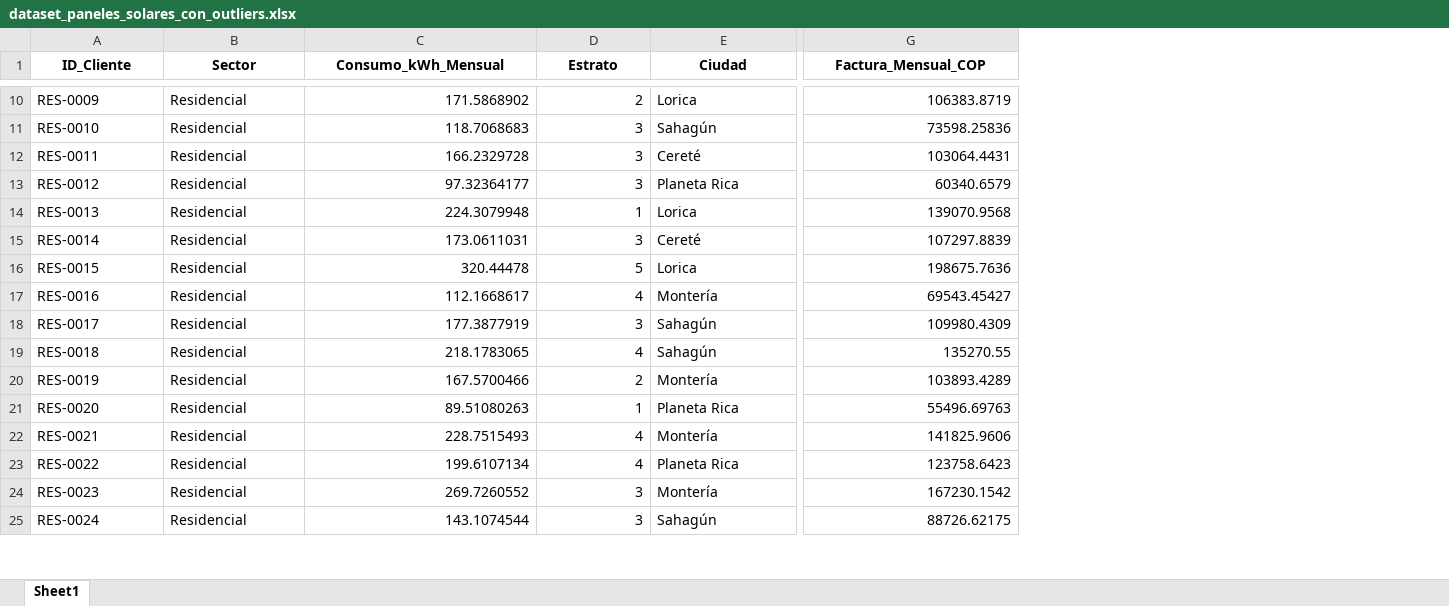
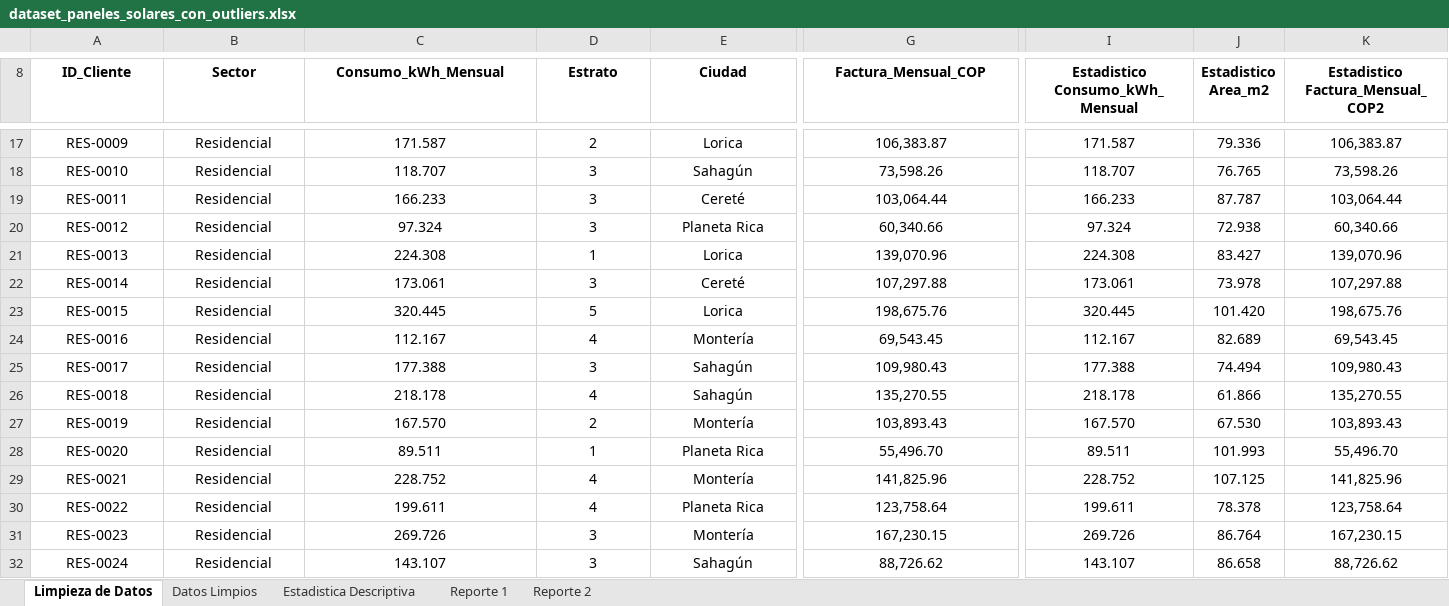
Before and after one commit to claumiseimbett1/curso-Excel-Python-IA, an Excel workbook: BASE_DE_DATOS - TAREAS/dataset_paneles_solares_con_outliers.xlsx, sheet Limpieza de Datos, drawn as a sheet; only a part is shown, gaps mark what is left out; values as stored, in another font and other column widths than the file's, no borders; charts and pictures and table styles not drawn; addresses are those after the commit; the diff covers the shown part only; the diff names each change by its address in the sheet, - before the commit and + after, or states it on an @@ line.

```diff
--- a/BASE_DE_DATOS - TAREAS/dataset_paneles_solares_con_outliers.xlsx (sheet Limpieza de Datos)
+++ b/BASE_DE_DATOS - TAREAS/dataset_paneles_solares_con_outliers.xlsx (sheet Limpieza de Datos)
-sheet tab: Sheet1
+sheet tab: Limpieza de Datos
+sheet tab: Datos Limpios
+sheet tab: Estadistica Descriptiva
+sheet tab: Reporte 1
+sheet tab: Reporte 2
+column I (Estadistico Consumo_kWh_Mensual), rows 17-32: 171.587 | 118.707 | 166.233 | 97.324 | 224.308 | 173.061 | 320.445 | 112.167 | 177.388 | 218.178 | 167.570 | 89.511 | 228.752 | 199.611 | 269.726 | 143.107
+column J (Estadistico Area_m2), rows 17-32: 79.336 | 76.765 | 87.787 | 72.938 | 83.427 | 73.978 | 101.420 | 82.689 | 74.494 | 61.866 | 67.530 | 101.993 | 107.125 | 78.378 | 86.764 | 86.658
+column K (Estadistico Factura_Mensual_COP2), rows 17-32: 106,383.87 | 73,598.26 | 103,064.44 | 60,340.66 | 139,070.96 | 107,297.88 | 198,675.76 | 69,543.45 | 109,980.43 | 135,270.55 | 103,893.43 | 55,496.70 | 141,825.96 | 123,758.64 | 167,230.15 | 88,726.62
-A17:B32 alignment: left
+A17:B32 alignment: center
-C17:D32 alignment: right
+C17:D32 alignment: center
-C17 (Consumo_kWh_Mensual): 171.5868902
+C17 (Consumo_kWh_Mensual): 171.587
-E17:E32 alignment: left
+E17:E32 alignment: center
-G17:G32 alignment: right
+G17:G32 alignment: center
-G17 (Factura_Mensual_COP): 106383.8719
+G17 (Factura_Mensual_COP): 106,383.87
-C18 (Consumo_kWh_Mensual): 118.7068683
+C18 (Consumo_kWh_Mensual): 118.707
-G18 (Factura_Mensual_COP): 73598.25836
+G18 (Factura_Mensual_COP): 73,598.26
-C19 (Consumo_kWh_Mensual): 166.2329728
+C19 (Consumo_kWh_Mensual): 166.233
-G19 (Factura_Mensual_COP): 103064.4431
+G19 (Factura_Mensual_COP): 103,064.44
-C20 (Consumo_kWh_Mensual): 97.32364177
+C20 (Consumo_kWh_Mensual): 97.324
-G20 (Factura_Mensual_COP): 60340.6579
+G20 (Factura_Mensual_COP): 60,340.66
-C21 (Consumo_kWh_Mensual): 224.3079948
+C21 (Consumo_kWh_Mensual): 224.308
-G21 (Factura_Mensual_COP): 139070.9568
+G21 (Factura_Mensual_COP): 139,070.96
-C22 (Consumo_kWh_Mensual): 173.0611031
+C22 (Consumo_kWh_Mensual): 173.061
-G22 (Factura_Mensual_COP): 107297.8839
+G22 (Factura_Mensual_COP): 107,297.88
-C23 (Consumo_kWh_Mensual): 320.44478
+C23 (Consumo_kWh_Mensual): 320.445
-G23 (Factura_Mensual_COP): 198675.7636
+G23 (Factura_Mensual_COP): 198,675.76
-C24 (Consumo_kWh_Mensual): 112.1668617
+C24 (Consumo_kWh_Mensual): 112.167
-G24 (Factura_Mensual_COP): 69543.45427
+G24 (Factura_Mensual_COP): 69,543.45
-C25 (Consumo_kWh_Mensual): 177.3877919
+C25 (Consumo_kWh_Mensual): 177.388
-G25 (Factura_Mensual_COP): 109980.4309
+G25 (Factura_Mensual_COP): 109,980.43
-C26 (Consumo_kWh_Mensual): 218.1783065
+C26 (Consumo_kWh_Mensual): 218.178
-G26 (Factura_Mensual_COP): 135270.55
+G26 (Factura_Mensual_COP): 135,270.55
-C27 (Consumo_kWh_Mensual): 167.5700466
+C27 (Consumo_kWh_Mensual): 167.570
-G27 (Factura_Mensual_COP): 103893.4289
+G27 (Factura_Mensual_COP): 103,893.43
-C28 (Consumo_kWh_Mensual): 89.51080263
+C28 (Consumo_kWh_Mensual): 89.511
-G28 (Factura_Mensual_COP): 55496.69763
+G28 (Factura_Mensual_COP): 55,496.70
-C29 (Consumo_kWh_Mensual): 228.7515493
+C29 (Consumo_kWh_Mensual): 228.752
-G29 (Factura_Mensual_COP): 141825.9606
+G29 (Factura_Mensual_COP): 141,825.96
-C30 (Consumo_kWh_Mensual): 199.6107134
+C30 (Consumo_kWh_Mensual): 199.611
-G30 (Factura_Mensual_COP): 123758.6423
+G30 (Factura_Mensual_COP): 123,758.64
-C31 (Consumo_kWh_Mensual): 269.7260552
+C31 (Consumo_kWh_Mensual): 269.726
-G31 (Factura_Mensual_COP): 167230.1542
+G31 (Factura_Mensual_COP): 167,230.15
-C32 (Consumo_kWh_Mensual): 143.1074544
+C32 (Consumo_kWh_Mensual): 143.107
-G32 (Factura_Mensual_COP): 88726.62175
+G32 (Factura_Mensual_COP): 88,726.62
```
Also changed, not shown: 7 added rows, 888 edited cells and cell formats elsewhere in this sheet, charts or pictures, 3 other files.
